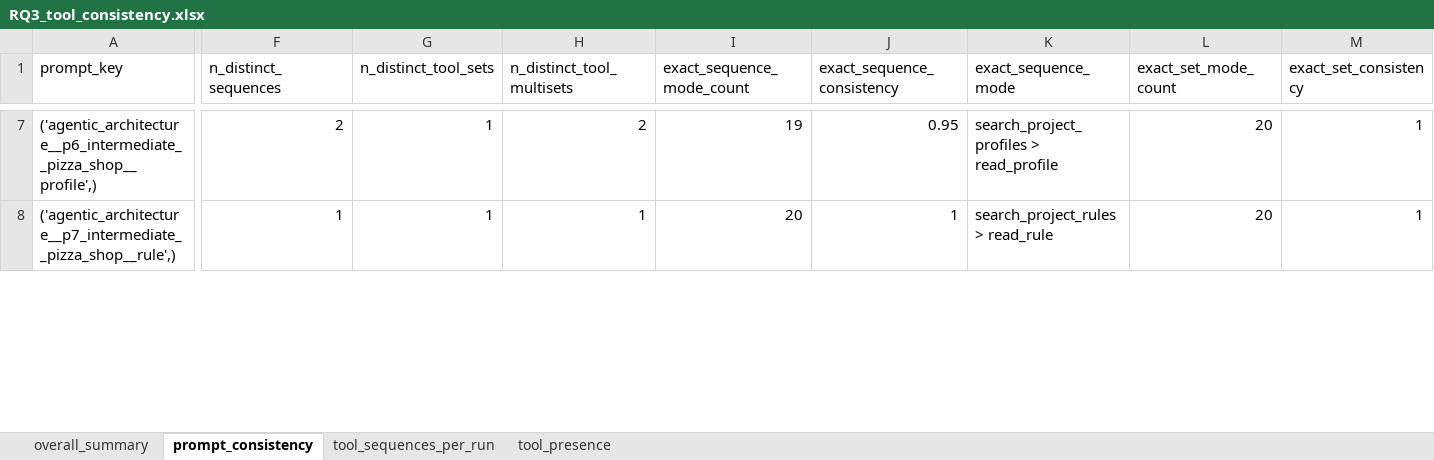
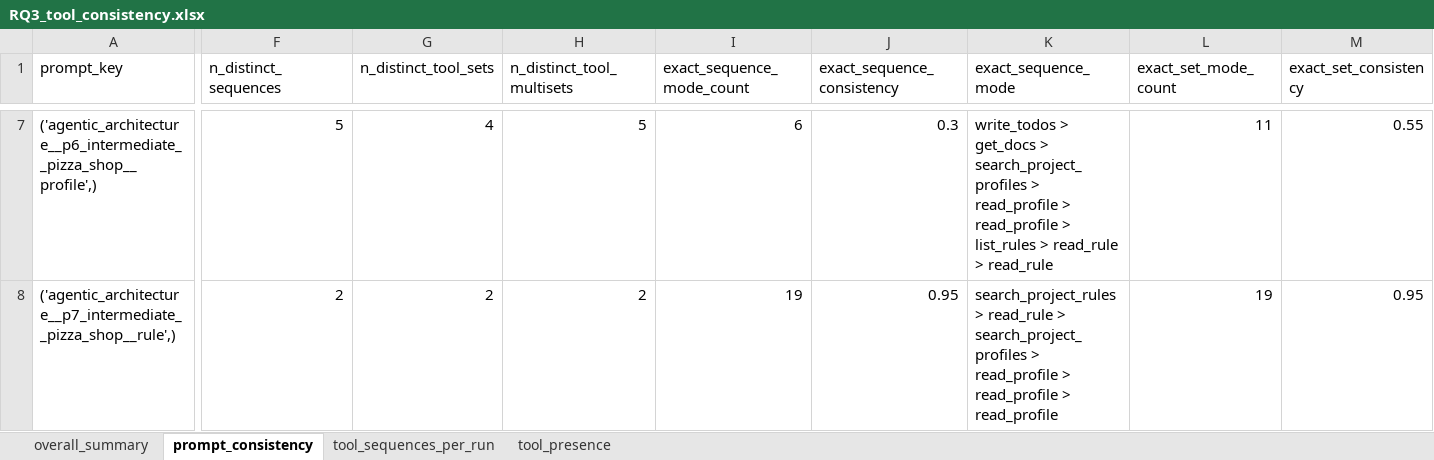
Before and after one commit to miso-booster/senpai-experiments, an Excel workbook: out/RQ3_tool_consistency/RQ3_tool_consistency.xlsx, sheet prompt_consistency, drawn as a sheet; only a part is shown, gaps mark what is left out; values as stored, in another font and other column widths than the file's, no borders; the diff covers the shown part only; the diff names each change by its address in the sheet, - before the commit and + after, or states it on an @@ line.

```diff
--- a/out/RQ3_tool_consistency/RQ3_tool_consistency.xlsx (sheet prompt_consistency)
+++ b/out/RQ3_tool_consistency/RQ3_tool_consistency.xlsx (sheet prompt_consistency)
-F7 (n_distinct_sequences): 2
+F7 (n_distinct_sequences): 5
-G7 (n_distinct_tool_sets): 1
+G7 (n_distinct_tool_sets): 4
-H7 (n_distinct_tool_multisets): 2
+H7 (n_distinct_tool_multisets): 5
-I7 (exact_sequence_mode_count): 19
+I7 (exact_sequence_mode_count): 6
-J7 (exact_sequence_consistency): 0.95
+J7 (exact_sequence_consistency): 0.3
-K7 (exact_sequence_mode): search_project_profiles > read_profile
+K7 (exact_sequence_mode): write_todos > get_docs > search_project_profiles > read_profile > read_profile > list_rules > read_rule > read_rule
-L7 (exact_set_mode_count): 20
+L7 (exact_set_mode_count): 11
-M7 (exact_set_consistency): 1
+M7 (exact_set_consistency): 0.55
-F8 (n_distinct_sequences): 1
+F8 (n_distinct_sequences): 2
-G8 (n_distinct_tool_sets): 1
+G8 (n_distinct_tool_sets): 2
-H8 (n_distinct_tool_multisets): 1
+H8 (n_distinct_tool_multisets): 2
-I8 (exact_sequence_mode_count): 20
+I8 (exact_sequence_mode_count): 19
-J8 (exact_sequence_consistency): 1
+J8 (exact_sequence_consistency): 0.95
-K8 (exact_sequence_mode): …> read_rule
+K8 (exact_sequence_mode): …> read_rule > search_project_profiles > read_profile > read_profile > read_profile
-L8 (exact_set_mode_count): 20
+L8 (exact_set_mode_count): 19
-M8 (exact_set_consistency): 1
+M8 (exact_set_consistency): 0.95
```
Also changed, not shown: 158 edited cells elsewhere in this sheet, sheet tool_sequences_per_run, sheet tool_presence, sheet overall_summary, 5 other files.
